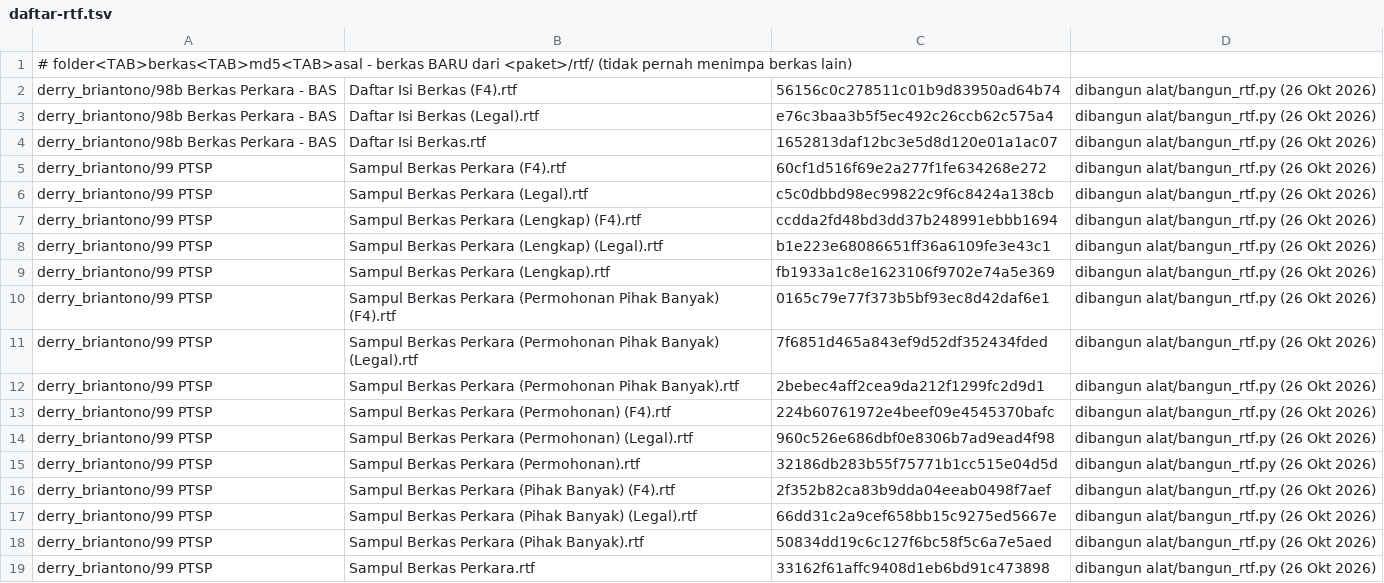
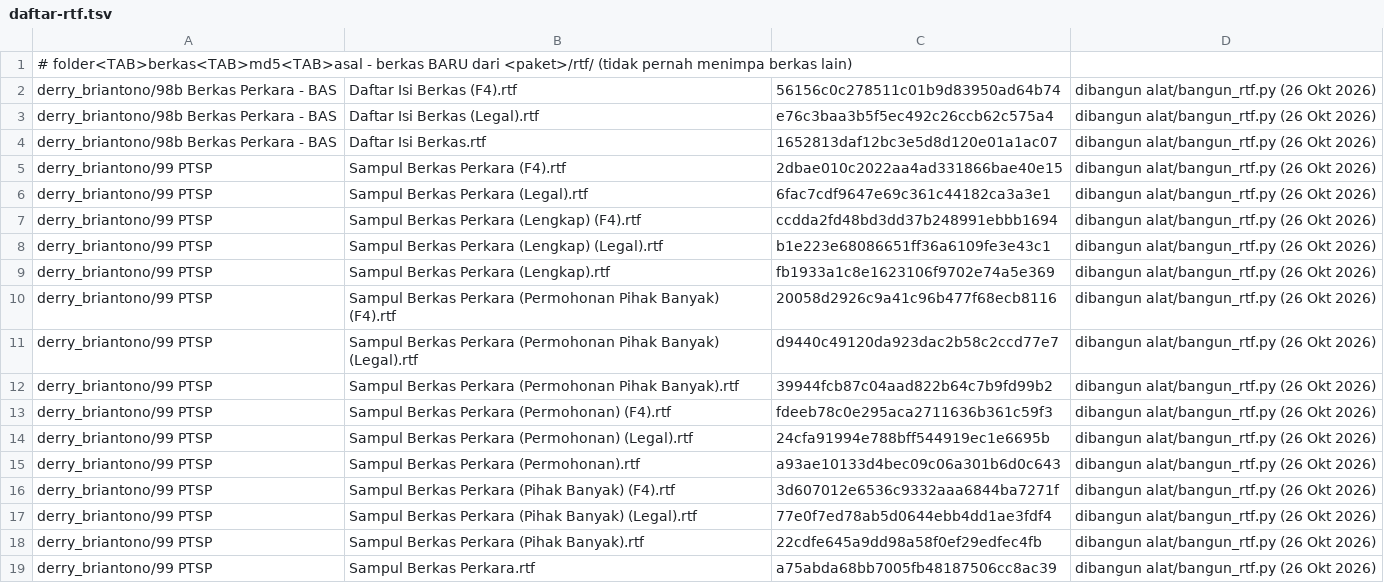
Before and after one commit to derrybriantono/aleta, a TSV file: abt-paket/sampul-daftar-isi-26okt/paket-satker/daftar-rtf.tsv, drawn as a sheet.

```diff
--- a/abt-paket/sampul-daftar-isi-26okt/paket-satker/daftar-rtf.tsv
+++ b/abt-paket/sampul-daftar-isi-26okt/paket-satker/daftar-rtf.tsv
@@ -4,4 +4,4 @@ derry_briantono/98b Berkas Perkara - BAS	Daftar Isi Berkas (Legal).rtf	e76c3baa3
 derry_briantono/98b Berkas Perkara - BAS	Daftar Isi Berkas.rtf	1652813daf12bc3e5d8d120e01a1ac07	dibangun alat/bangun_rtf.py (26 Okt 2026)
-derry_briantono/99 PTSP	Sampul Berkas Perkara (F4).rtf	60cf1d516f69e2a277f1fe634268e272	dibangun alat/bangun_rtf.py (26 Okt 2026)
-derry_briantono/99 PTSP	Sampul Berkas Perkara (Legal).rtf	c5c0dbbd98ec99822c9f6c8424a138cb	dibangun alat/bangun_rtf.py (26 Okt 2026)
+derry_briantono/99 PTSP	Sampul Berkas Perkara (F4).rtf	2dbae010c2022aa4ad331866bae40e15	dibangun alat/bangun_rtf.py (26 Okt 2026)
+derry_briantono/99 PTSP	Sampul Berkas Perkara (Legal).rtf	6fac7cdf9647e69c361c44182ca3a3e1	dibangun alat/bangun_rtf.py (26 Okt 2026)
 derry_briantono/99 PTSP	Sampul Berkas Perkara (Lengkap) (F4).rtf	ccdda2fd48bd3dd37b248991ebbb1694	dibangun alat/bangun_rtf.py (26 Okt 2026)
@@ -9,11 +9,11 @@ derry_briantono/99 PTSP	Sampul Berkas Perkara (Lengkap) (Legal).rtf	b1e223e68086
 derry_briantono/99 PTSP	Sampul Berkas Perkara (Lengkap).rtf	fb1933a1c8e1623106f9702e74a5e369	dibangun alat/bangun_rtf.py (26 Okt 2026)
-derry_briantono/99 PTSP	Sampul Berkas Perkara (Permohonan Pihak Banyak) (F4).rtf	0165c79e77f373b5bf93ec8d42daf6e1	dibangun alat/bangun_rtf.py (26 Okt 2026)
-derry_briantono/99 PTSP	Sampul Berkas Perkara (Permohonan Pihak Banyak) (Legal).rtf	7f6851d465a843ef9d52df352434fded	dibangun alat/bangun_rtf.py (26 Okt 2026)
-derry_briantono/99 PTSP	Sampul Berkas Perkara (Permohonan Pihak Banyak).rtf	2bebec4aff2cea9da212f1299fc2d9d1	dibangun alat/bangun_rtf.py (26 Okt 2026)
-derry_briantono/99 PTSP	Sampul Berkas Perkara (Permohonan) (F4).rtf	224b60761972e4beef09e4545370bafc	dibangun alat/bangun_rtf.py (26 Okt 2026)
-derry_briantono/99 PTSP	Sampul Berkas Perkara (Permohonan) (Legal).rtf	960c526e686dbf0e8306b7ad9ead4f98	dibangun alat/bangun_rtf.py (26 Okt 2026)
-derry_briantono/99 PTSP	Sampul Berkas Perkara (Permohonan).rtf	32186db283b55f75771b1cc515e04d5d	dibangun alat/bangun_rtf.py (26 Okt 2026)
-derry_briantono/99 PTSP	Sampul Berkas Perkara (Pihak Banyak) (F4).rtf	2f352b82ca83b9dda04eeab0498f7aef	dibangun alat/bangun_rtf.py (26 Okt 2026)
-derry_briantono/99 PTSP	Sampul Berkas Perkara (Pihak Banyak) (Legal).rtf	66dd31c2a9cef658bb15c9275ed5667e	dibangun alat/bangun_rtf.py (26 Okt 2026)
-derry_briantono/99 PTSP	Sampul Berkas Perkara (Pihak Banyak).rtf	50834dd19c6c127f6bc58f5c6a7e5aed	dibangun alat/bangun_rtf.py (26 Okt 2026)
-derry_briantono/99 PTSP	Sampul Berkas Perkara.rtf	33162f61affc9408d1eb6bd91c473898	dibangun alat/bangun_rtf.py (26 Okt 2026)
+derry_briantono/99 PTSP	Sampul Berkas Perkara (Permohonan Pihak Banyak) (F4).rtf	20058d2926c9a41c96b477f68ecb8116	dibangun alat/bangun_rtf.py (26 Okt 2026)
+derry_briantono/99 PTSP	Sampul Berkas Perkara (Permohonan Pihak Banyak) (Legal).rtf	d9440c49120da923dac2b58c2ccd77e7	dibangun alat/bangun_rtf.py (26 Okt 2026)
+derry_briantono/99 PTSP	Sampul Berkas Perkara (Permohonan Pihak Banyak).rtf	39944fcb87c04aad822b64c7b9fd99b2	dibangun alat/bangun_rtf.py (26 Okt 2026)
+derry_briantono/99 PTSP	Sampul Berkas Perkara (Permohonan) (F4).rtf	fdeeb78c0e295aca2711636b361c59f3	dibangun alat/bangun_rtf.py (26 Okt 2026)
+derry_briantono/99 PTSP	Sampul Berkas Perkara (Permohonan) (Legal).rtf	24cfa91994e788bff544919ec1e6695b	dibangun alat/bangun_rtf.py (26 Okt 2026)
+derry_briantono/99 PTSP	Sampul Berkas Perkara (Permohonan).rtf	a93ae10133d4bec09c06a301b6d0c643	dibangun alat/bangun_rtf.py (26 Okt 2026)
+derry_briantono/99 PTSP	Sampul Berkas Perkara (Pihak Banyak) (F4).rtf	3d607012e6536c9332aaa6844ba7271f	dibangun alat/bangun_rtf.py (26 Okt 2026)
+derry_briantono/99 PTSP	Sampul Berkas Perkara (Pihak Banyak) (Legal).rtf	77e0f7ed78ab5d0644ebb4dd1ae3fdf4	dibangun alat/bangun_rtf.py (26 Okt 2026)
+derry_briantono/99 PTSP	Sampul Berkas Perkara (Pihak Banyak).rtf	22cdfe645a9dd98a58f0ef29edfec4fb	dibangun alat/bangun_rtf.py (26 Okt 2026)
+derry_briantono/99 PTSP	Sampul Berkas Perkara.rtf	a75abda68bb7005fb48187506cc8ac39	dibangun alat/bangun_rtf.py (26 Okt 2026)
```
Also changed, not shown: abt-paket/sampul-daftar-isi-26okt/paket-satker/uji-kueri.tsv, 48 other files.
